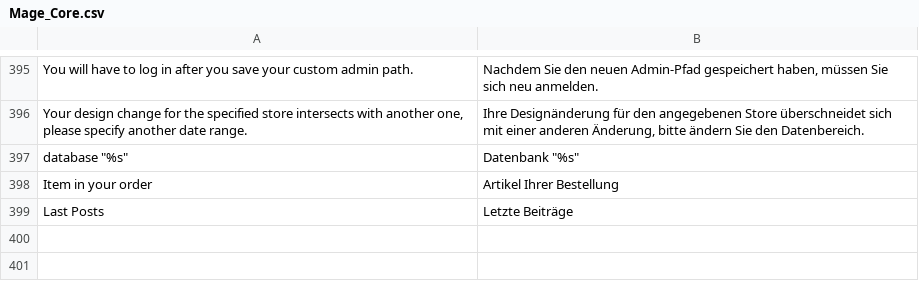
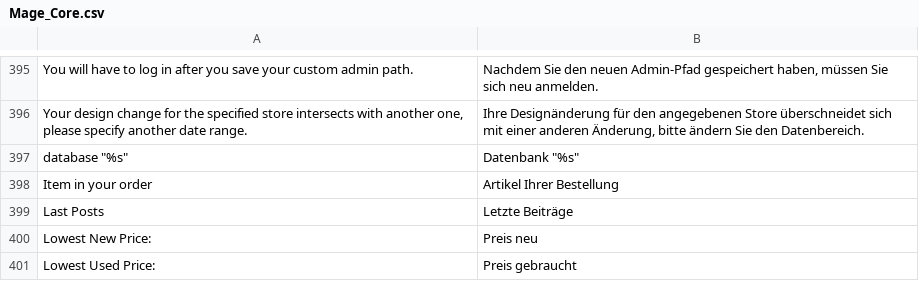
Before and after one commit to jmendozacu/kamera.de-1, a CSV file: app/locale/de_DE/Mage_Core.csv, drawn as a sheet; only a part is shown, gaps mark what is left out.

```diff
--- a/app/locale/de_DE/Mage_Core.csv
+++ b/app/locale/de_DE/Mage_Core.csv
@@ -401 +401,3 @@
 "Last Posts","Letzte Beiträge"
+"Lowest New Price:","Preis neu"
+"Lowest Used Price:","Preis gebraucht"
```
Also changed, not shown: 1 other file.
